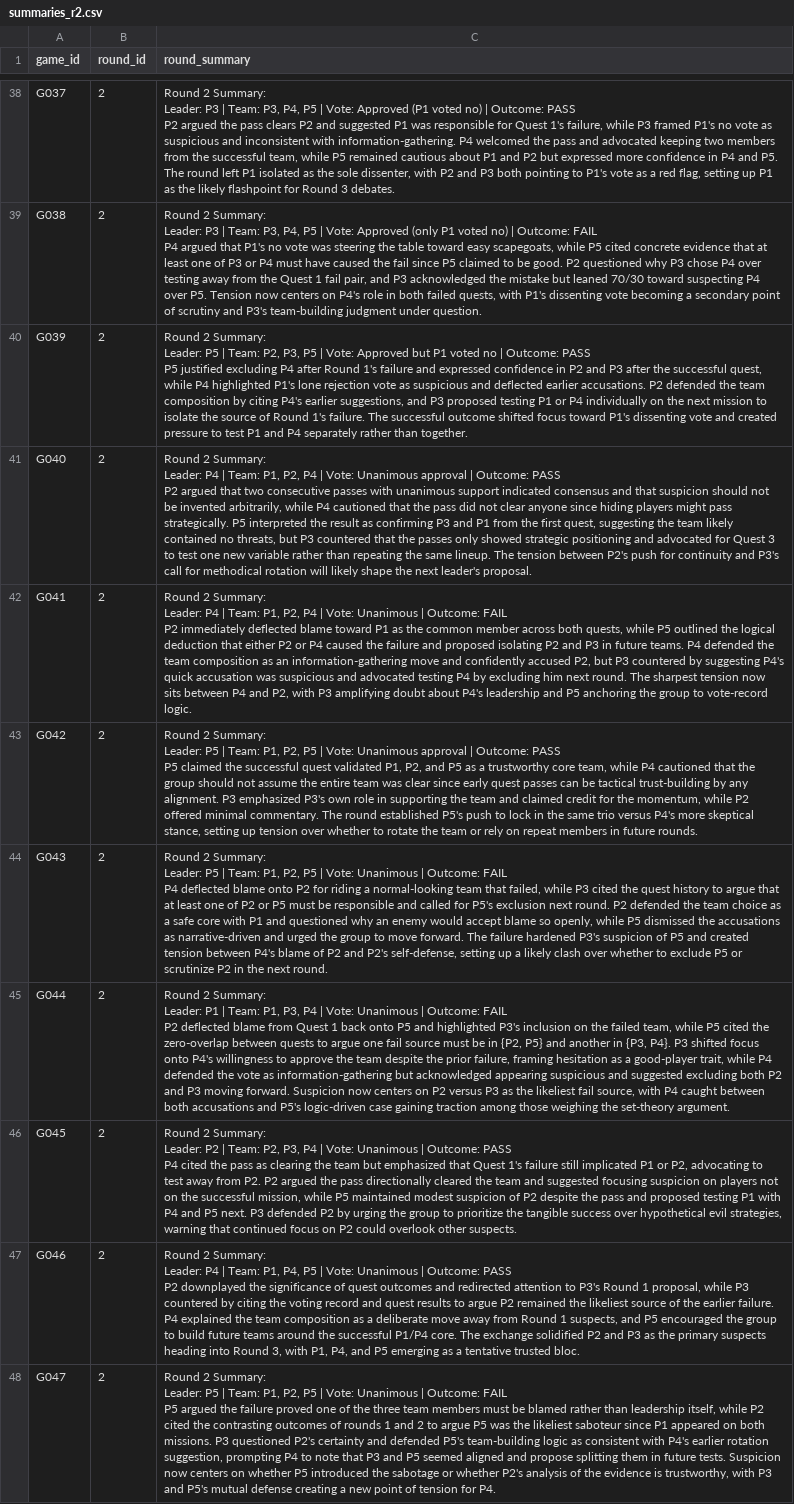
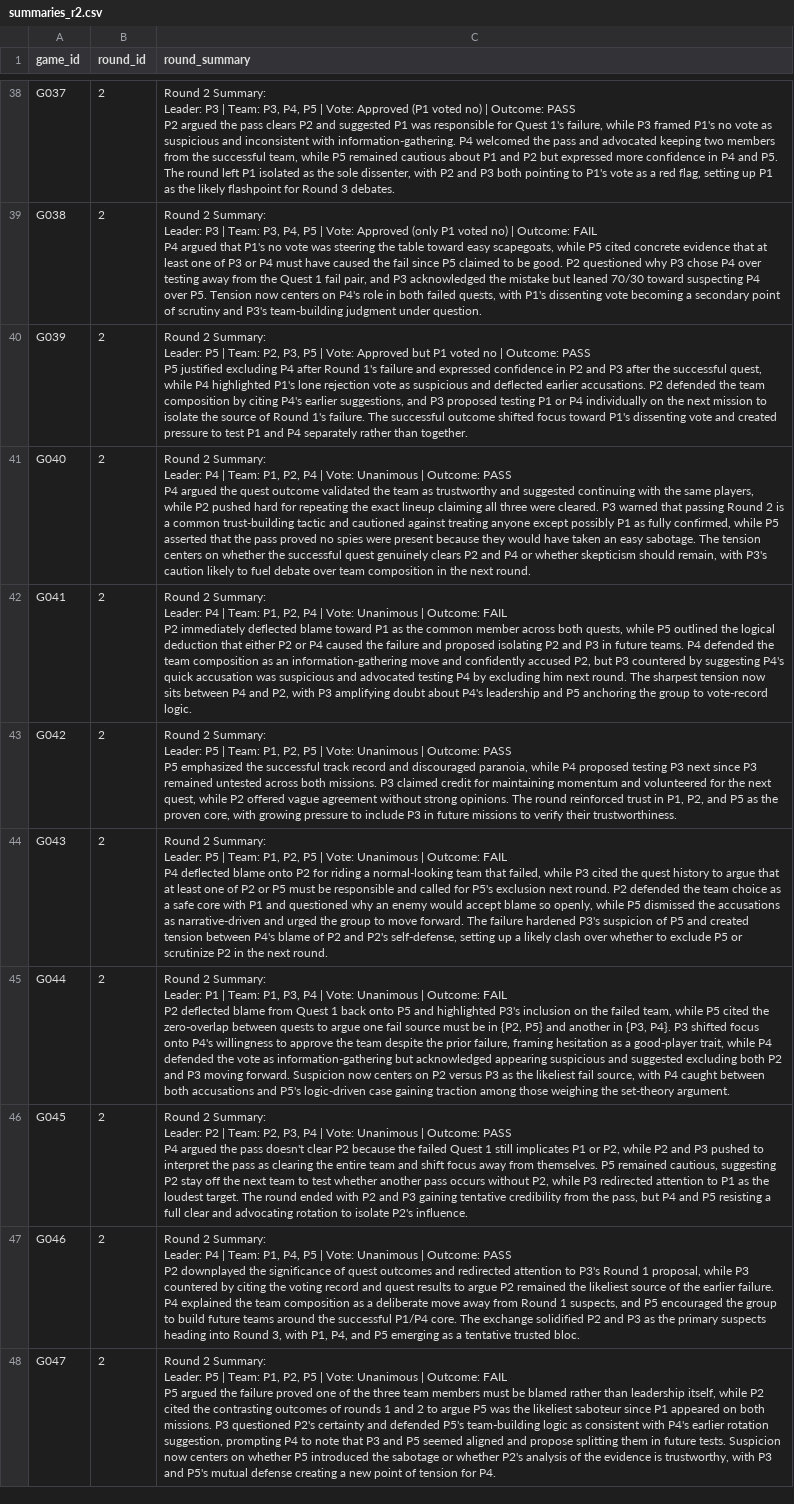
Before and after one commit to fardinsaad/Avalon-Deception, a CSV file: Datasets/summarizer/summaries_r2.csv, drawn as a sheet; only a part is shown, gaps mark what is left out; ↵ is a line break in a cell; the diff covers the shown part only; the diff names each change by its address in the sheet, - before the commit and + after, or states it on an @@ line.

```diff
--- a/Datasets/summarizer/summaries_r2.csv
+++ b/Datasets/summarizer/summaries_r2.csv
-C41 (round_summary): …Vote: Unanimous approval | Outcome: PASS ↵ P2 argued that two consecutive passes with unanimous support indicated consensus and that suspicion should not be invented arbitrarily, while P4 cautioned that the pass did not clear anyone since hiding players might pass strategically. P5 interpreted the result as confirming P3 and P1 from the first quest, suggesting the team likely contained no threats, but P3 countered that the passes only showed strategic positioning and advocated for Quest 3 to test one new variable rather than repeating the same lineup. The tension between P2's push for continuity and P3's call for methodical rotation will likely shape the next leader's proposal.
+C41 (round_summary): …Vote: Unanimous | Outcome: PASS ↵ P4 argued the quest outcome validated the team as trustworthy and suggested continuing with the same players, while P2 pushed hard for repeating the exact lineup claiming all three were cleared. P3 warned that passing Round 2 is a common trust-building tactic and cautioned against treating anyone except possibly P1 as fully confirmed, while P5 asserted that the pass proved no spies were present because they would have taken an easy sabotage. The tension centers on whether the successful quest genuinely clears P2 and P4 or whether skepticism should remain, with P3's caution likely to fuel debate over team composition in the next round.
-C43 (round_summary): …Vote: Unanimous approval | Outcome: PASS ↵ P5 claimed the successful quest validated P1, P2, and P5 as a trustworthy core team, while P4 cautioned that the group should not assume the entire team was clear since early quest passes can be tactical trust-building by any alignment. P3 emphasized P3's own role in supporting the team and claimed credit for the momentum, while P2 offered minimal commentary. The round established P5's push to lock in the same trio versus P4's more skeptical stance, setting up tension over whether to rotate the team or rely on repeat members in future rounds.
+C43 (round_summary): …Vote: Unanimous | Outcome: PASS ↵ P5 emphasized the successful track record and discouraged paranoia, while P4 proposed testing P3 next since P3 remained untested across both missions. P3 claimed credit for maintaining momentum and volunteered for the next quest, while P2 offered vague agreement without strong opinions. The round reinforced trust in P1, P2, and P5 as the proven core, with growing pressure to include P3 in future missions to verify their trustworthiness.
-C46 (round_summary): …PASS ↵ P4 cited the pass as clearing the team but emphasized that Quest 1's failure still implicated P1 or P2, advocating to test away from P2. P2 argued the pass directionally cleared the team and suggested focusing suspicion on players not on the successful mission, while P5 maintained modest suspicion of P2 despite the pass and proposed testing P1 with P4 and P5 next. P3 defended P2 by urging the group to prioritize the tangible success over hypothetical evil strategies, warning that continued focus on P2 could overlook other suspects.
+C46 (round_summary): …PASS ↵ P4 argued the pass doesn't clear P2 because the failed Quest 1 still implicates P1 or P2, while P2 and P3 pushed to interpret the pass as clearing the entire team and shift focus away from themselves. P5 remained cautious, suggesting P2 stay off the next team to test whether another pass occurs without P2, while P3 redirected attention to P1 as the loudest target. The round ended with P2 and P3 gaining tentative credibility from the pass, but P4 and P5 resisting a full clear and advocating rotation to isolate P2's influence.
```
Also changed, not shown: 42 edited cells elsewhere in this file, Datasets/verified/verified_r2_seeds_combined.csv, 3 other files.
